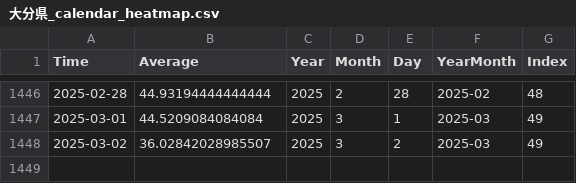
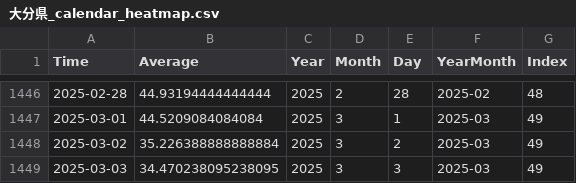
Before and after one commit to NRFormer/NRFormer.github.io, a CSV file: json/data_calender_heatmap/大分県_calendar_heatmap.csv, drawn as a sheet; only a part is shown, gaps mark what is left out.

```diff
--- a/json/data_calender_heatmap/大分県_calendar_heatmap.csv
+++ b/json/data_calender_heatmap/大分県_calendar_heatmap.csv
@@ -1447,2 +1447,3 @@ Time,Average,Year,Month,Day,YearMonth,Index
 2025-03-01,44.5209084084084,2025,3,1,2025-03,49
-2025-03-02,36.02842028985507,2025,3,2,2025-03,49
+2025-03-02,35.226388888888884,2025,3,2,2025-03,49
+2025-03-03,34.470238095238095,2025,3,3,2025-03,49
```
Also changed, not shown: json/data_calender_heatmap/all_japan_heatmap.csv, json/data_calender_heatmap/山形県_calendar_heatmap.csv, 57 other files.
